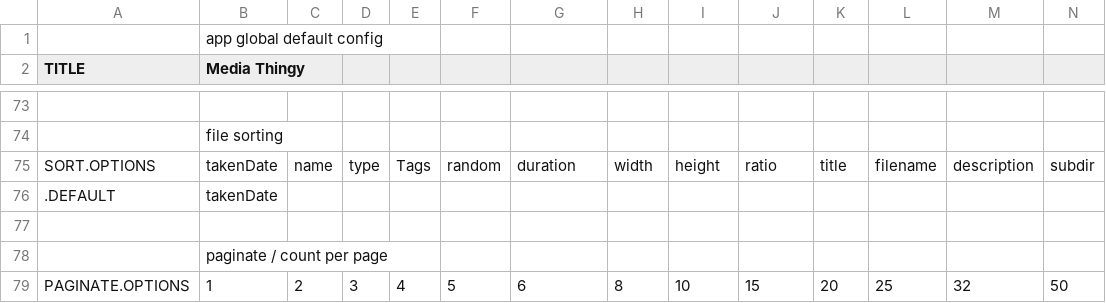
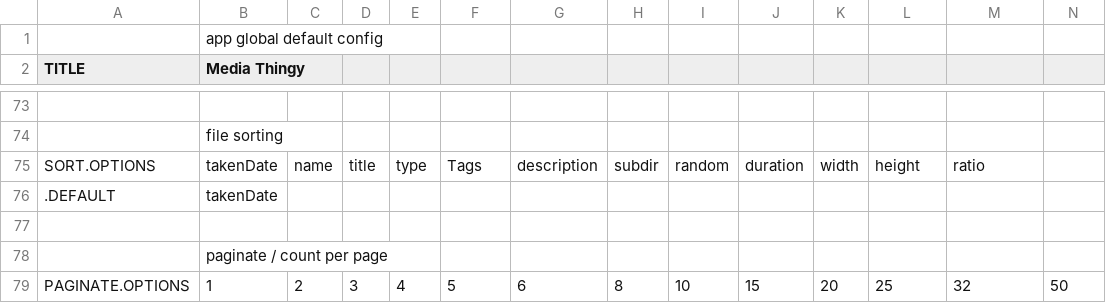
Before and after one commit to araynaud/.mt, a CSV file: config/.config.csv, drawn as a sheet; only a part is shown, gaps mark what is left out; removed rows and columns are numbered as before the commit, all else as after; rows hold the shown columns only; the diff names each change by its address in the sheet, - before the commit and + after, or states it on an @@ line.

```diff
--- a/config/.config.csv
+++ b/config/.config.csv
-row 75: SORT.OPTIONS | takenDate | name | type | Tags | random | duration | width | height | ratio | title | filename | description | subdir
+row 75: SORT.OPTIONS | takenDate | name | title | type | Tags | description | subdir | random | duration | width | height | ratio
```
Also changed, not shown: 5 other files.
